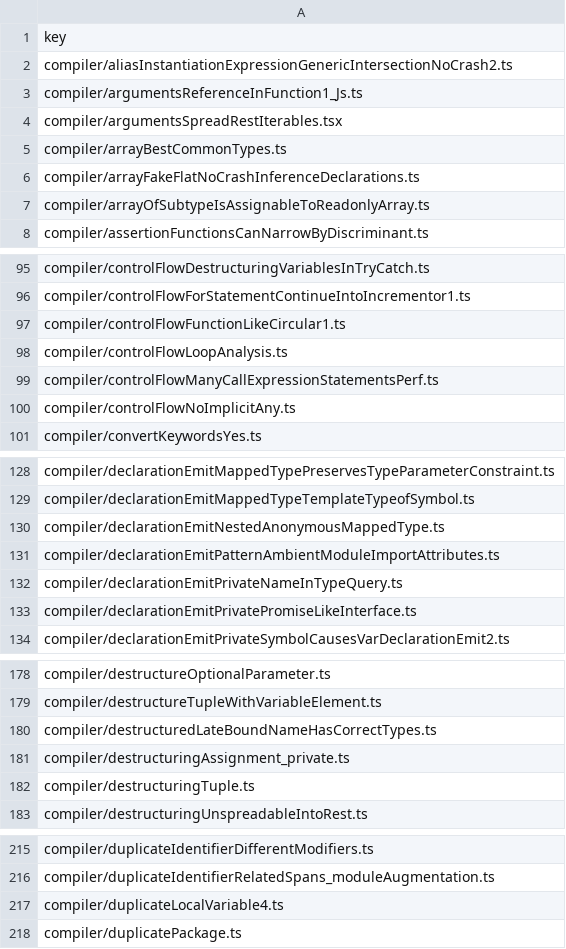
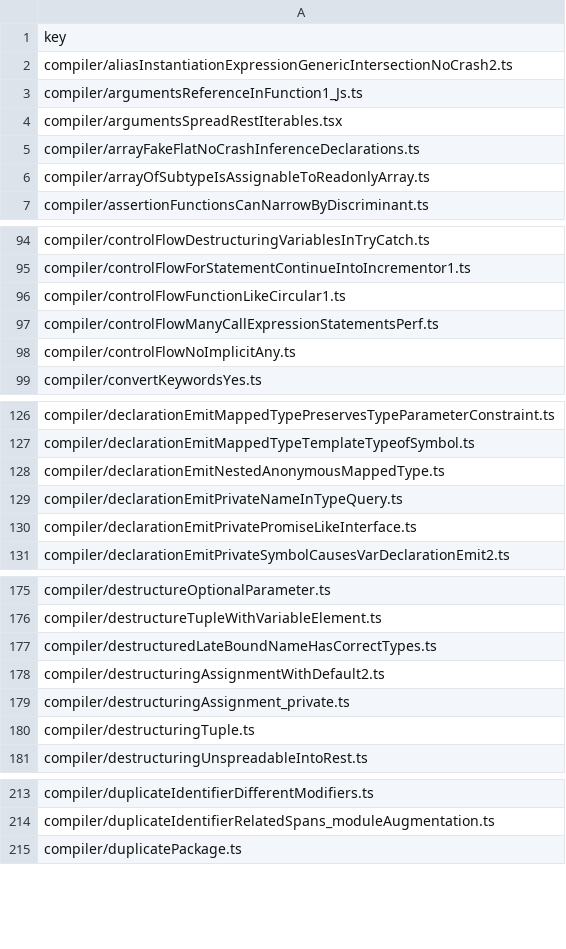
Before and after one commit to idealjs/typescript-rust, a CSV file: corpus_results.csv, drawn as a sheet; only a part is shown, gaps mark what is left out; the diff covers the shown part only.

```diff
--- a/corpus_results.csv
+++ b/corpus_results.csv
@@ -4,3 +4,2 @@ compiler/argumentsReferenceInFunction1_Js.ts
 compiler/argumentsSpreadRestIterables.tsx
-compiler/arrayBestCommonTypes.ts
 compiler/arrayFakeFlatNoCrashInferenceDeclarations.ts
@@ -97,3 +96,2 @@ compiler/controlFlowForStatementContinueIntoIncrementor1.ts
 compiler/controlFlowFunctionLikeCircular1.ts
-compiler/controlFlowLoopAnalysis.ts
 compiler/controlFlowManyCallExpressionStatementsPerf.ts
@@ -130,3 +128,2 @@ compiler/declarationEmitMappedTypeTemplateTypeofSymbol.ts
 compiler/declarationEmitNestedAnonymousMappedType.ts
-compiler/declarationEmitPatternAmbientModuleImportAttributes.ts
 compiler/declarationEmitPrivateNameInTypeQuery.ts
@@ -180,2 +177,3 @@ compiler/destructureTupleWithVariableElement.ts
 compiler/destructuredLateBoundNameHasCorrectTypes.ts
+compiler/destructuringAssignmentWithDefault2.ts
 compiler/destructuringAssignment_private.ts
@@ -216,3 +214,2 @@ compiler/duplicateIdentifierDifferentModifiers.ts
 compiler/duplicateIdentifierRelatedSpans_moduleAugmentation.ts
-compiler/duplicateLocalVariable4.ts
 compiler/duplicatePackage.ts
```
Also changed, not shown: 6 added rows and 19 removed rows elsewhere in this file, corpus_skips.csv, 6 other files.
